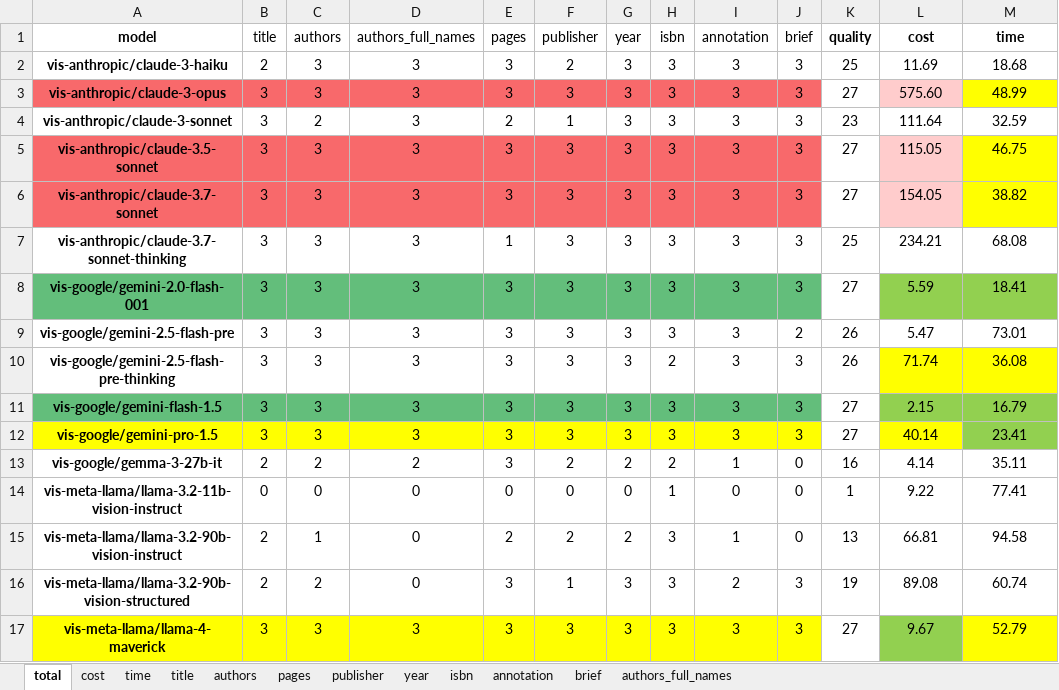
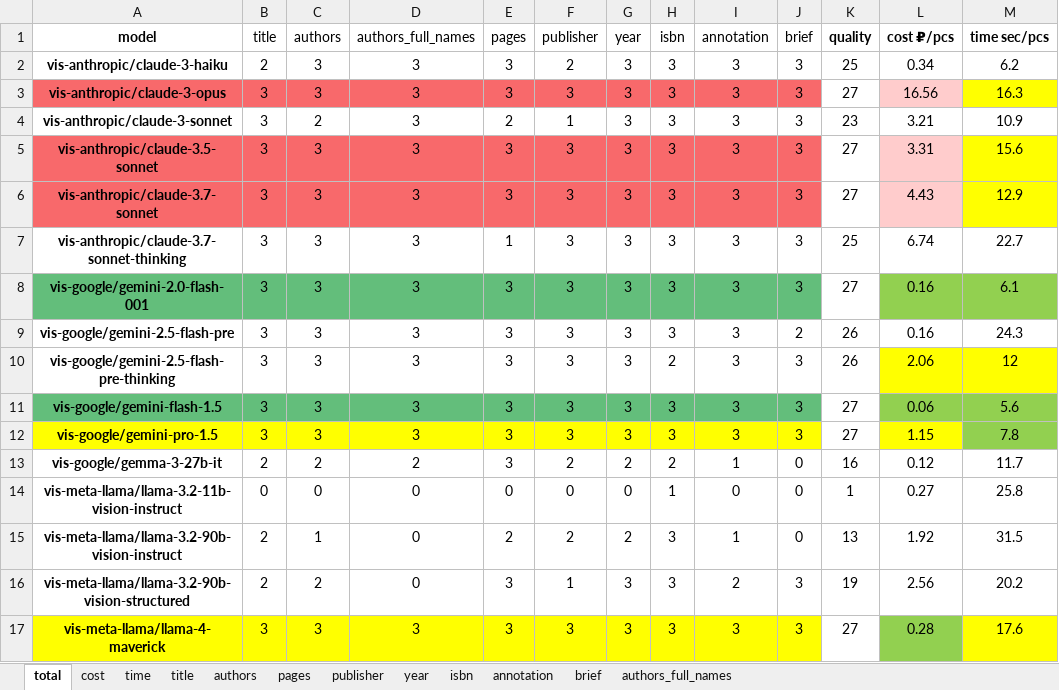
Before and after one commit to lipetsk-digital/HomeLibraryAI, an Excel workbook: examples/extract_book_info/model_comparison_results_4public.xlsx, sheet total, drawn as a sheet; only a part is shown; values as stored, in another font and other column widths than the file's, no borders; conditional formats not drawn; the diff covers the shown part only; the diff names each change by its address in the sheet, - before the commit and + after, or states it on an @@ line.

```diff
--- a/examples/extract_book_info/model_comparison_results_4public.xlsx (sheet total)
+++ b/examples/extract_book_info/model_comparison_results_4public.xlsx (sheet total)
-L1: cost
+L1: cost ₽/pcs
-M1: time
+M1: time sec/pcs
-L2 (cost ₽/pcs): 11.69
+L2 (cost ₽/pcs): 0.34
-M2 (time sec/pcs): 18.68
+M2 (time sec/pcs): 6.2
-L3 (cost ₽/pcs): 575.60
+L3 (cost ₽/pcs): 16.56
-M3 (time sec/pcs): 48.99
+M3 (time sec/pcs): 16.3
-L4 (cost ₽/pcs): 111.64
+L4 (cost ₽/pcs): 3.21
-M4 (time sec/pcs): 32.59
+M4 (time sec/pcs): 10.9
-L5 (cost ₽/pcs): 115.05
+L5 (cost ₽/pcs): 3.31
-M5 (time sec/pcs): 46.75
+M5 (time sec/pcs): 15.6
-L6 (cost ₽/pcs): 154.05
+L6 (cost ₽/pcs): 4.43
-M6 (time sec/pcs): 38.82
+M6 (time sec/pcs): 12.9
-L7 (cost ₽/pcs): 234.21
+L7 (cost ₽/pcs): 6.74
-M7 (time sec/pcs): 68.08
+M7 (time sec/pcs): 22.7
-L8 (cost ₽/pcs): 5.59
+L8 (cost ₽/pcs): 0.16
-M8 (time sec/pcs): 18.41
+M8 (time sec/pcs): 6.1
-L9 (cost ₽/pcs): 5.47
+L9 (cost ₽/pcs): 0.16
-M9 (time sec/pcs): 73.01
+M9 (time sec/pcs): 24.3
-L10 (cost ₽/pcs): 71.74
+L10 (cost ₽/pcs): 2.06
-M10 (time sec/pcs): 36.08
+M10 (time sec/pcs): 12
-L11 (cost ₽/pcs): 2.15
+L11 (cost ₽/pcs): 0.06
-M11 (time sec/pcs): 16.79
+M11 (time sec/pcs): 5.6
-L12 (cost ₽/pcs): 40.14
+L12 (cost ₽/pcs): 1.15
-M12 (time sec/pcs): 23.41
+M12 (time sec/pcs): 7.8
-L13 (cost ₽/pcs): 4.14
+L13 (cost ₽/pcs): 0.12
-M13 (time sec/pcs): 35.11
+M13 (time sec/pcs): 11.7
-L14 (cost ₽/pcs): 9.22
+L14 (cost ₽/pcs): 0.27
-M14 (time sec/pcs): 77.41
+M14 (time sec/pcs): 25.8
-L15 (cost ₽/pcs): 66.81
+L15 (cost ₽/pcs): 1.92
-M15 (time sec/pcs): 94.58
+M15 (time sec/pcs): 31.5
-L16 (cost ₽/pcs): 89.08
+L16 (cost ₽/pcs): 2.56
-M16 (time sec/pcs): 60.74
+M16 (time sec/pcs): 20.2
-L17 (cost ₽/pcs): 9.67
+L17 (cost ₽/pcs): 0.28
-M17 (time sec/pcs): 52.79
+M17 (time sec/pcs): 17.6
```
Also changed, not shown: 24 edited cells elsewhere in this sheet, sheet cost, sheet time, sheet authors_full_names, sheet title, examples/extract_book_info/vsegpt_generations.xlsx, 14 other files.
